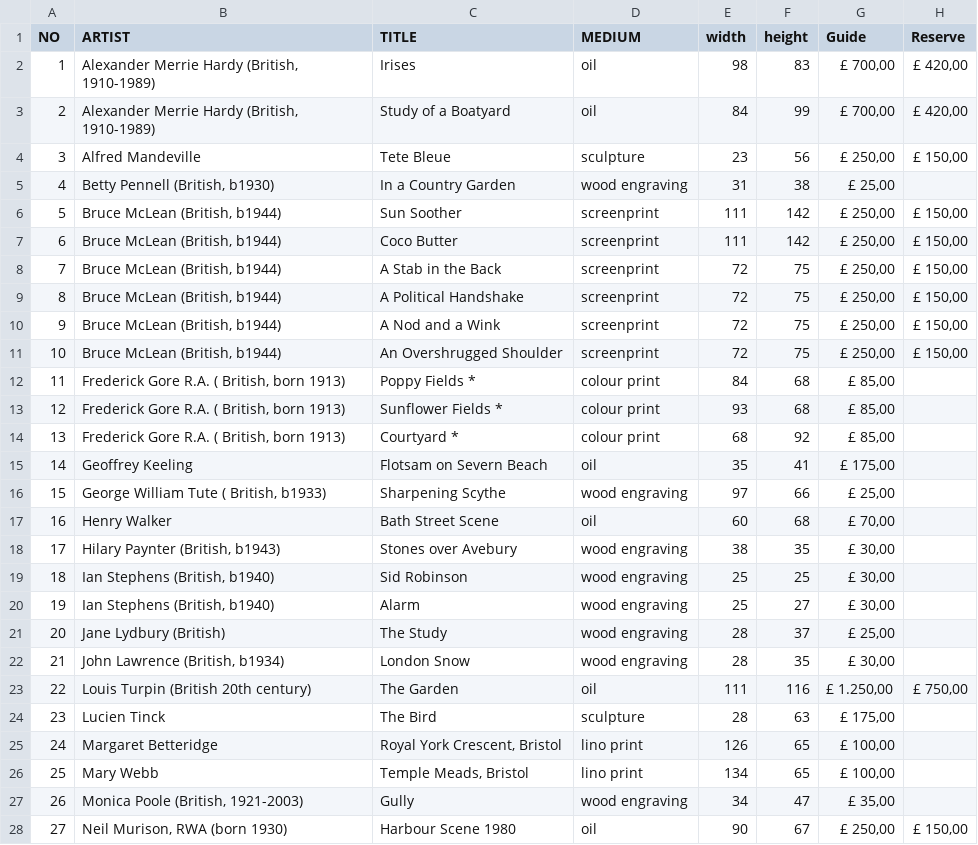
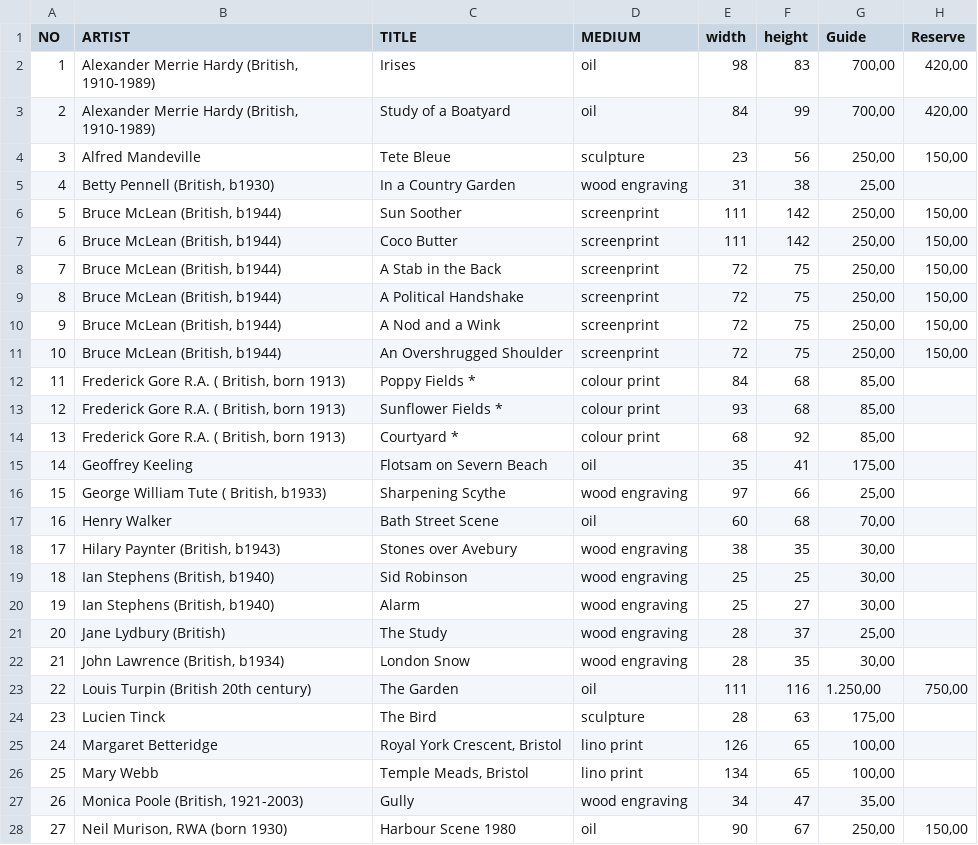
Before and after one commit to mschumann/gin2-contentprovider-csv, a CSV file: iqsercsvplugin/artcollection.csv, drawn as a sheet; only a part is shown; the diff covers the shown part only.

```diff
--- a/iqsercsvplugin/artcollection.csv
+++ b/iqsercsvplugin/artcollection.csv
@@ -1,28 +1,28 @@
 NO;ARTIST;TITLE;MEDIUM;width;height;Guide;Reserve
-1;Alexander Merrie Hardy (British, 1910-1989);Irises;oil;98;83;£ 700,00;£ 420,00
-2;Alexander Merrie Hardy (British, 1910-1989);Study of a Boatyard;oil;84;99;£ 700,00;£ 420,00
-3;Alfred Mandeville;Tete Bleue;sculpture;23;56;£ 250,00;£ 150,00
-4;Betty Pennell (British, b1930); In a Country Garden;wood engraving;31;38;£ 25,00;
-5;Bruce McLean (British, b1944);Sun Soother;screenprint;111;142;£ 250,00;£ 150,00
-6;Bruce McLean (British, b1944);Coco Butter;screenprint;111;142;£ 250,00;£ 150,00
-7;Bruce McLean (British, b1944);A Stab in the Back;screenprint;72;75;£ 250,00;£ 150,00
-8;Bruce McLean (British, b1944);A Political Handshake;screenprint;72;75;£ 250,00;£ 150,00
-9;Bruce McLean (British, b1944);A Nod and a Wink;screenprint;72;75;£ 250,00;£ 150,00
-10;Bruce McLean (British, b1944);An Overshrugged Shoulder;screenprint;72;75;£ 250,00;£ 150,00
-11;Frederick Gore R.A. ( British, born 1913); Poppy Fields *;colour print;84;68;£ 85,00;
-12;Frederick Gore R.A. ( British, born 1913);Sunflower Fields *;colour print;93;68;£ 85,00;
-13;Frederick Gore R.A. ( British, born 1913);Courtyard *;colour print;68;92;£ 85,00;
-14;Geoffrey Keeling; Flotsam on Severn Beach;oil;35;41;£ 175,00;
-15;George William Tute ( British, b1933);Sharpening  Scythe;wood engraving;97;66;£ 25,00;
-16;Henry Walker;Bath Street Scene;oil;60;68;£ 70,00;
-17;Hilary Paynter (British, b1943);Stones over Avebury;wood engraving;38;35;£ 30,00;
-18;Ian Stephens (British, b1940);Sid Robinson;wood engraving;25;25;£ 30,00;
-19;Ian Stephens (British, b1940);Alarm;wood engraving;25;27;£ 30,00;
-20;Jane Lydbury (British);The Study ;wood engraving;28;37;£ 25,00;
-21;John Lawrence (British, b1934);London Snow;wood engraving;28;35;£ 30,00;
-22;Louis Turpin (British 20th century);The Garden;oil;111;116;£ 1.250,00;£ 750,00
-23;Lucien Tinck;The Bird;sculpture;28;63;£ 175,00;
-24;Margaret Betteridge;Royal York Crescent, Bristol;lino print;126;65;£ 100,00;
-25;Mary Webb; Temple Meads, Bristol;lino print;134;65;£ 100,00;
-26;Monica Poole (British, 1921-2003); Gully;wood engraving;34;47;£ 35,00;
-27;Neil Murison, RWA (born 1930); Harbour Scene 1980;oil;90;67;£ 250,00;£ 150,00
+1;Alexander Merrie Hardy (British, 1910-1989);Irises;oil;98;83;700,00;420,00
+2;Alexander Merrie Hardy (British, 1910-1989);Study of a Boatyard;oil;84;99;700,00;420,00
+3;Alfred Mandeville;Tete Bleue;sculpture;23;56;250,00;150,00
+4;Betty Pennell (British, b1930); In a Country Garden;wood engraving;31;38;25,00;
+5;Bruce McLean (British, b1944);Sun Soother;screenprint;111;142;250,00;150,00
+6;Bruce McLean (British, b1944);Coco Butter;screenprint;111;142;250,00;150,00
+7;Bruce McLean (British, b1944);A Stab in the Back;screenprint;72;75;250,00;150,00
+8;Bruce McLean (British, b1944);A Political Handshake;screenprint;72;75;250,00;150,00
+9;Bruce McLean (British, b1944);A Nod and a Wink;screenprint;72;75;250,00;150,00
+10;Bruce McLean (British, b1944);An Overshrugged Shoulder;screenprint;72;75;250,00;150,00
+11;Frederick Gore R.A. ( British, born 1913); Poppy Fields *;colour print;84;68;85,00;
+12;Frederick Gore R.A. ( British, born 1913);Sunflower Fields *;colour print;93;68;85,00;
+13;Frederick Gore R.A. ( British, born 1913);Courtyard *;colour print;68;92;85,00;
+14;Geoffrey Keeling; Flotsam on Severn Beach;oil;35;41;175,00;
+15;George William Tute ( British, b1933);Sharpening  Scythe;wood engraving;97;66;25,00;
+16;Henry Walker;Bath Street Scene;oil;60;68;70,00;
+17;Hilary Paynter (British, b1943);Stones over Avebury;wood engraving;38;35;30,00;
+18;Ian Stephens (British, b1940);Sid Robinson;wood engraving;25;25;30,00;
+19;Ian Stephens (British, b1940);Alarm;wood engraving;25;27;30,00;
+20;Jane Lydbury (British);The Study ;wood engraving;28;37;25,00;
+21;John Lawrence (British, b1934);London Snow;wood engraving;28;35;30,00;
+22;Louis Turpin (British 20th century);The Garden;oil;111;116;1.250,00;750,00
+23;Lucien Tinck;The Bird;sculpture;28;63;175,00;
+24;Margaret Betteridge;Royal York Crescent, Bristol;lino print;126;65;100,00;
+25;Mary Webb; Temple Meads, Bristol;lino print;134;65;100,00;
+26;Monica Poole (British, 1921-2003); Gully;wood engraving;34;47;35,00;
+27;Neil Murison, RWA (born 1930); Harbour Scene 1980;oil;90;67;250,00;150,00
```
Also changed, not shown: 13 edited cells elsewhere in this file, 1 other file.
